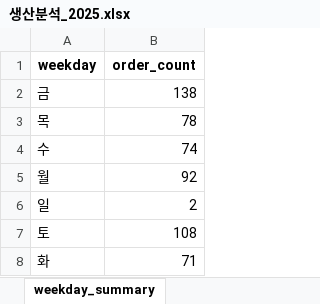
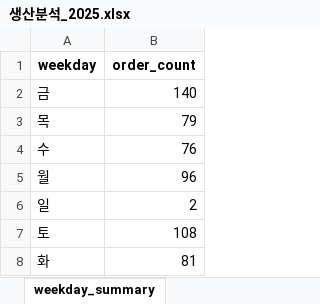
Before and after one commit to jangyun-kim/crm-data-measurement-dashboard, an Excel workbook: reports/생산분석_2025.xlsx, sheet weekday_summary, drawn as a sheet; values as stored, in another font and other column widths than the file's, no borders; the diff names each change by its address in the sheet, - before the commit and + after, or states it on an @@ line.

```diff
--- a/reports/생산분석_2025.xlsx (sheet weekday_summary)
+++ b/reports/생산분석_2025.xlsx (sheet weekday_summary)
-B2 (order_count): 138
+B2 (order_count): 140
-B3 (order_count): 78
+B3 (order_count): 79
-B4 (order_count): 74
+B4 (order_count): 76
-B5 (order_count): 92
+B5 (order_count): 96
-B8 (order_count): 71
+B8 (order_count): 81
```
Also changed, not shown: sheet orders_raw, sheet month_summary, data_clean/delivery_flat_2025.xlsx, data_clean/delivery_flat_with_id_2025.xlsx, 11 other files.
